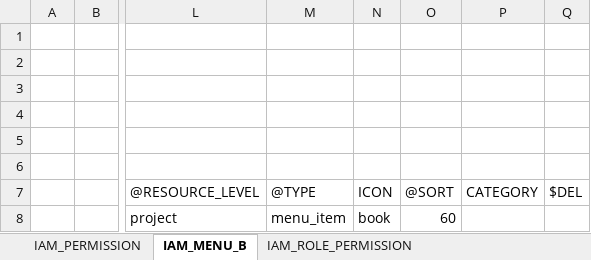
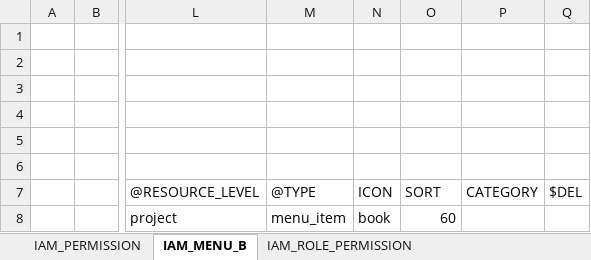
Before and after one commit to open-hand/knowledgebase-service, an Excel workbook: src/main/resources/script/meta/micro-service-init-data.xlsx, sheet IAM_MENU_B, drawn as a sheet; only a part is shown, gaps mark what is left out; values as stored, in another font and other column widths than the file's, no borders; the diff names each change by its address in the sheet, - before the commit and + after, or states it on an @@ line.

Commit message:
[FIX]更改排序

```diff
--- a/src/main/resources/script/meta/micro-service-init-data.xlsx (sheet IAM_MENU_B)
+++ b/src/main/resources/script/meta/micro-service-init-data.xlsx (sheet IAM_MENU_B)
-O7: @SORT
+O7: SORT
```
